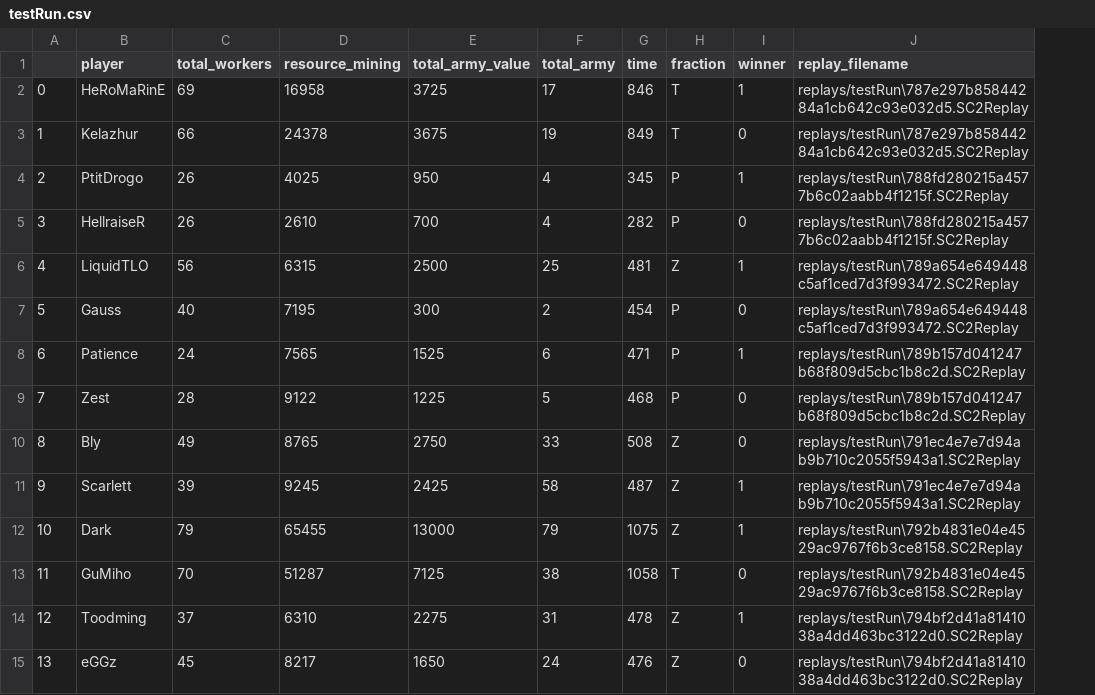
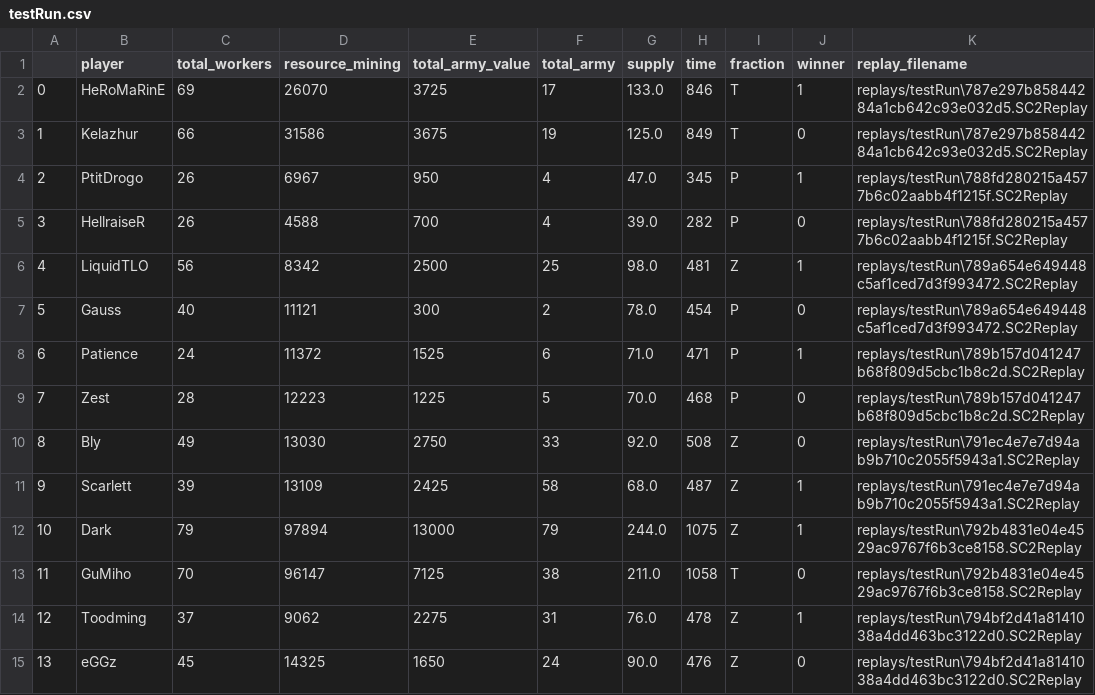
Before and after one commit to Monsieur-Bandana/gurobi_machine_learning, a CSV file: csv_dateien/starcraftFinalcsvs/testRun.csv, drawn as a sheet; only a part is shown; the diff covers the shown part only; the diff names each change by its address in the sheet, - before the commit and + after, or states it on an @@ line.

```diff
--- a/csv_dateien/starcraftFinalcsvs/testRun.csv
+++ b/csv_dateien/starcraftFinalcsvs/testRun.csv
+column G (supply), rows 2-15: 133.0 | 125.0 | 47.0 | 39.0 | 98.0 | 78.0 | 71.0 | 70.0 | 92.0 | 68.0 | 244.0 | 211.0 | 76.0 | 90.0
-D2 (resource_mining): 16958
+D2 (resource_mining): 26070
-D3 (resource_mining): 24378
+D3 (resource_mining): 31586
-D4 (resource_mining): 4025
+D4 (resource_mining): 6967
-D5 (resource_mining): 2610
+D5 (resource_mining): 4588
-D6 (resource_mining): 6315
+D6 (resource_mining): 8342
-D7 (resource_mining): 7195
+D7 (resource_mining): 11121
-D8 (resource_mining): 7565
+D8 (resource_mining): 11372
-D9 (resource_mining): 9122
+D9 (resource_mining): 12223
-D10 (resource_mining): 8765
+D10 (resource_mining): 13030
-D11 (resource_mining): 9245
+D11 (resource_mining): 13109
-D12 (resource_mining): 65455
+D12 (resource_mining): 97894
-D13 (resource_mining): 51287
+D13 (resource_mining): 96147
-D14 (resource_mining): 6310
+D14 (resource_mining): 9062
-D15 (resource_mining): 8217
+D15 (resource_mining): 14325
```
Also changed, not shown: 58 edited cells elsewhere in this file, 12 other files.
